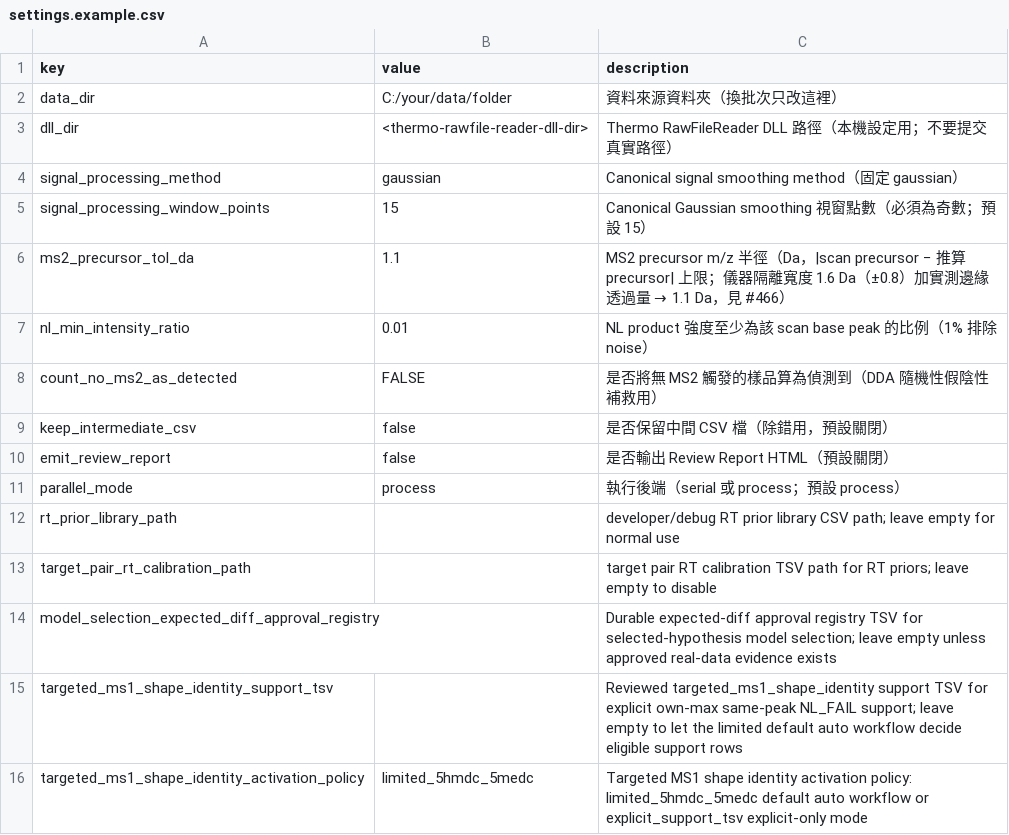
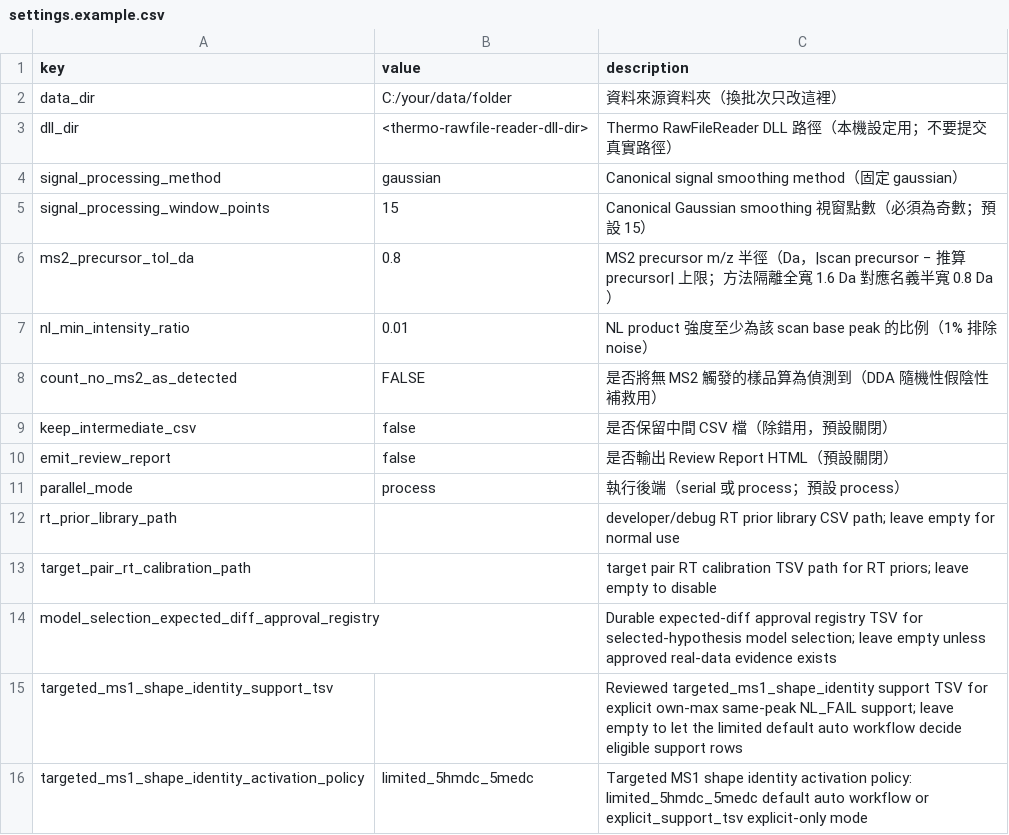
Before and after one commit to bosschen0429/XIC_Extractor, a CSV file: config/settings.example.csv, drawn as a sheet.

Commit message:
Use nominal 0.8 Da precursor radius

```diff
--- a/config/settings.example.csv
+++ b/config/settings.example.csv
@@ -5,3 +5,3 @@ signal_processing_method,gaussian,Canonical signal smoothing method（固定 gau
 signal_processing_window_points,15,Canonical Gaussian smoothing 視窗點數（必須為奇數；預設 15）
-ms2_precursor_tol_da,1.1,MS2 precursor m/z 半徑（Da，|scan precursor − 推算 precursor| 上限；儀器隔離寬度 1.6 Da（±0.8）加實測邊緣透過量 → 1.1 Da，見 #466）
+ms2_precursor_tol_da,0.8,MS2 precursor m/z 半徑（Da，|scan precursor − 推算 precursor| 上限；方法隔離全寬 1.6 Da 對應名義半寬 0.8 Da）
 nl_min_intensity_ratio,0.01,NL product 強度至少為該 scan base peak 的比例（1% 排除 noise）
```
Also changed, not shown: 5 other files.
